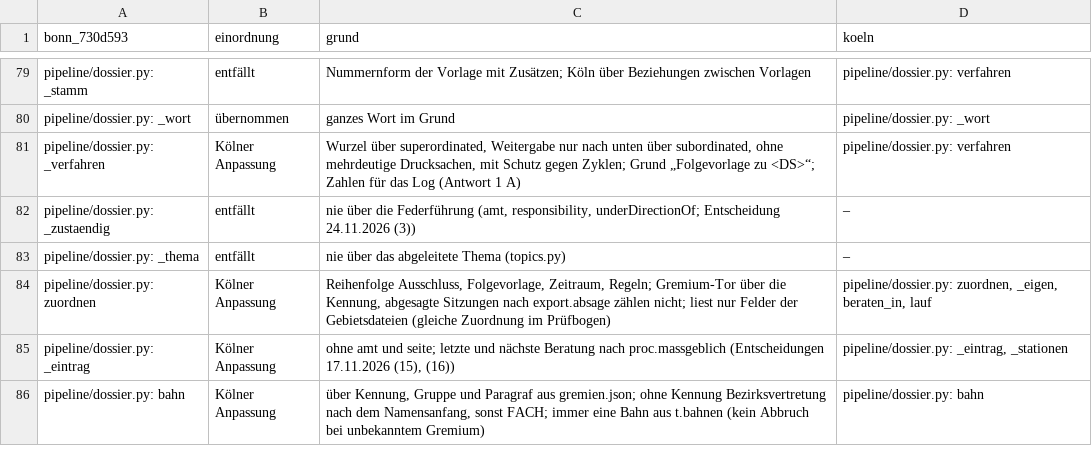
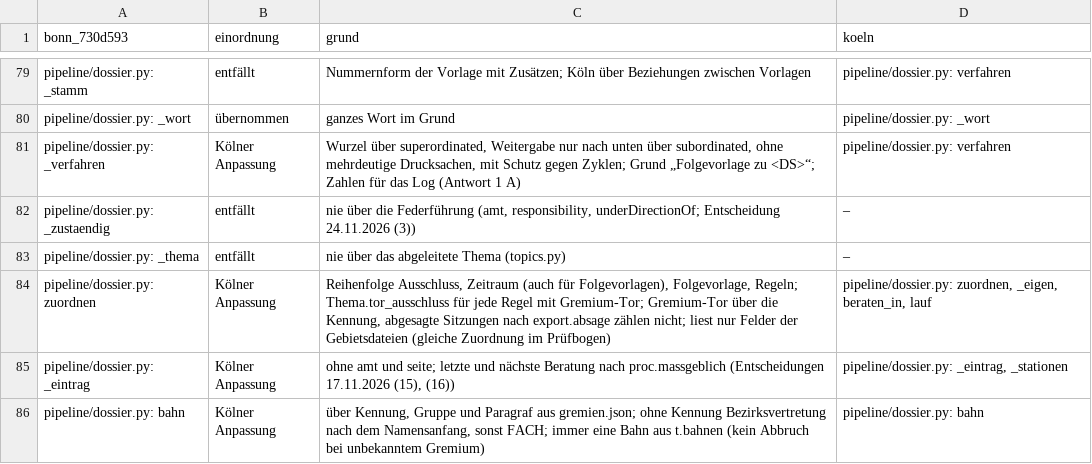
Before and after one commit to daimpad/ratsatlas-koeln, a TSV file: inventur/themenseiten_port.tsv, drawn as a sheet; only a part is shown, gaps mark what is left out; the diff covers the shown part only.

```diff
--- a/inventur/themenseiten_port.tsv
+++ b/inventur/themenseiten_port.tsv
@@ -83,3 +83,3 @@ pipeline/dossier.py: _zustaendig	entfällt	nie über die Federführung (amt, res
 pipeline/dossier.py: _thema	entfällt	nie über das abgeleitete Thema (topics.py)	–
-pipeline/dossier.py: zuordnen	Kölner Anpassung	Reihenfolge Ausschluss, Folgevorlage, Zeitraum, Regeln; Gremium-Tor über die Kennung, abgesagte Sitzungen nach export.absage zählen nicht; liest nur Felder der Gebietsdateien (gleiche Zuordnung im Prüfbogen)	pipeline/dossier.py: zuordnen, _eigen, beraten_in, lauf
+pipeline/dossier.py: zuordnen	Kölner Anpassung	Reihenfolge Ausschluss, Zeitraum (auch für Folgevorlagen), Folgevorlage, Regeln; Thema.tor_ausschluss für jede Regel mit Gremium-Tor; Gremium-Tor über die Kennung, abgesagte Sitzungen nach export.absage zählen nicht; liest nur Felder der Gebietsdateien (gleiche Zuordnung im Prüfbogen)	pipeline/dossier.py: zuordnen, _eigen, beraten_in, lauf
 pipeline/dossier.py: _eintrag	Kölner Anpassung	ohne amt und seite; letzte und nächste Beratung nach proc.massgeblich (Entscheidungen 17.11.2026 (15), (16))	pipeline/dossier.py: _eintrag, _stationen
```
Also changed, not shown: 18 edited cells elsewhere in this file, 26 other files.
